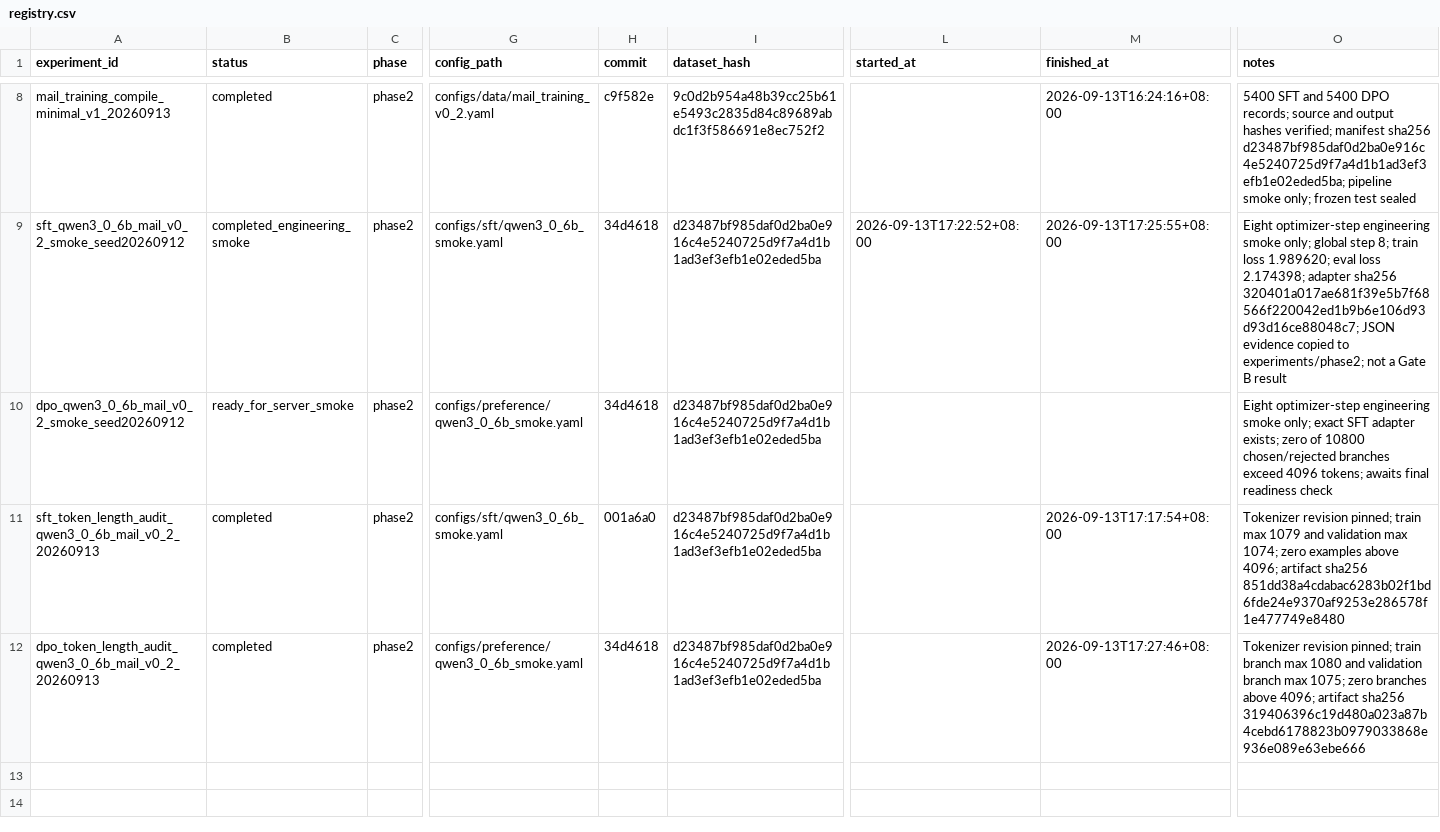
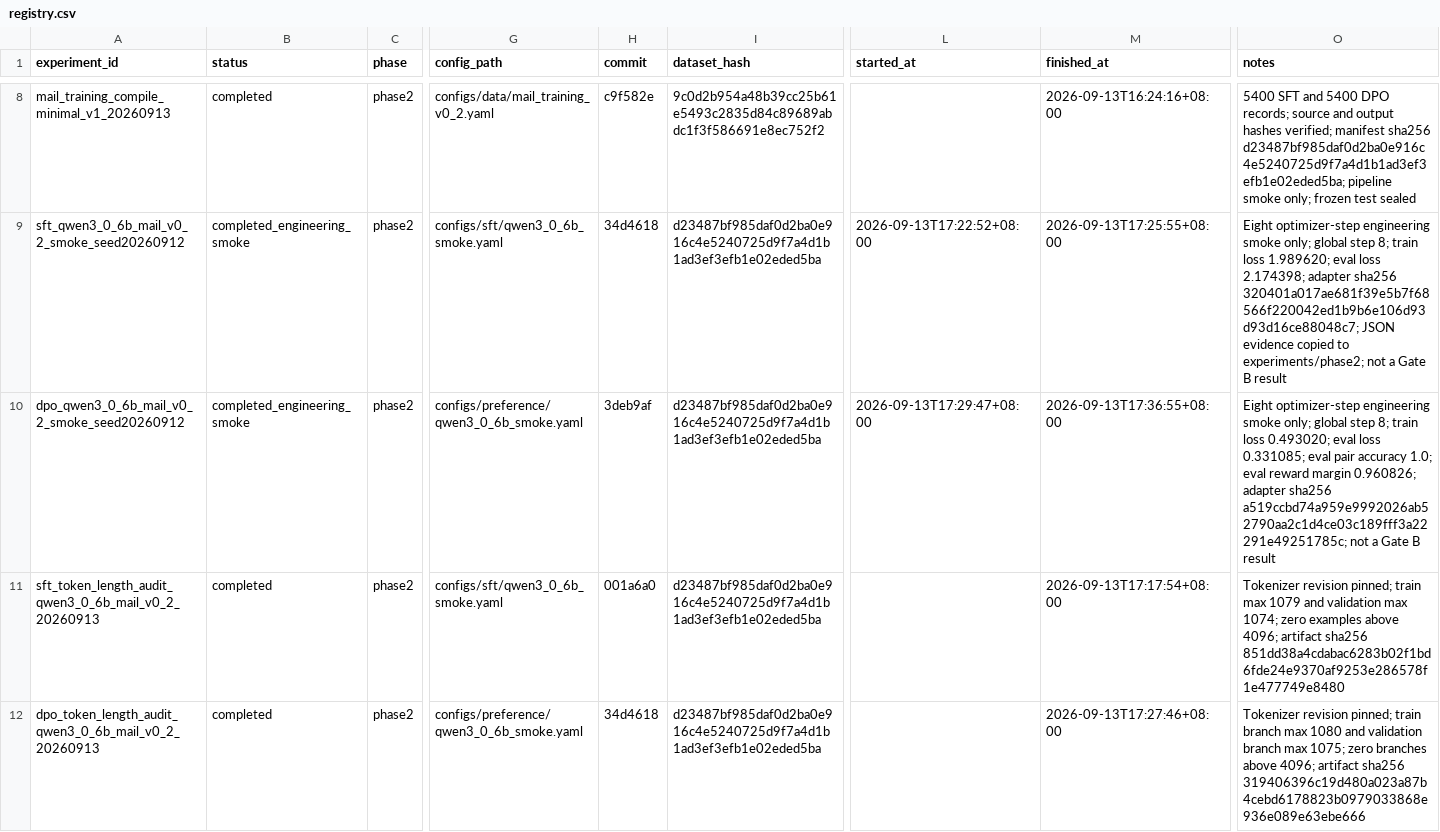
Before and after one commit to JJBlind-JGY/DynaCAPA, a CSV file: experiments/registry.csv, drawn as a sheet; only a part is shown, gaps mark what is left out; the diff names each change by its address in the sheet, - before the commit and + after, or states it on an @@ line.

Commit message:
Record completed DPO engineering smoke

```diff
--- a/experiments/registry.csv
+++ b/experiments/registry.csv
-B10 (status): ready_for_server_smoke
+B10 (status): completed_engineering_smoke
-H10 (commit): 34d4618
+H10 (commit): 3deb9af
-L10 (started_at): (empty)
+L10 (started_at): 2026-09-13T17:29:47+08:00
-M10 (finished_at): (empty)
+M10 (finished_at): 2026-09-13T17:36:55+08:00
-O10 (notes): …smoke only; exact SFT adapter exists; zero of 10800 chosen/rejected branches exceed 4096 tokens; awaits final readiness check
+O10 (notes): …smoke only; global step 8; train loss 0.493020; eval loss 0.331085; eval pair accuracy 1.0; eval reward margin 0.960826; adapter sha256 a519ccbd74a959e9992026ab52790aa2c1d4ce03c189fff3a22291e49251785c; not a Gate B result
```
Also changed, not shown: 8 other files.
